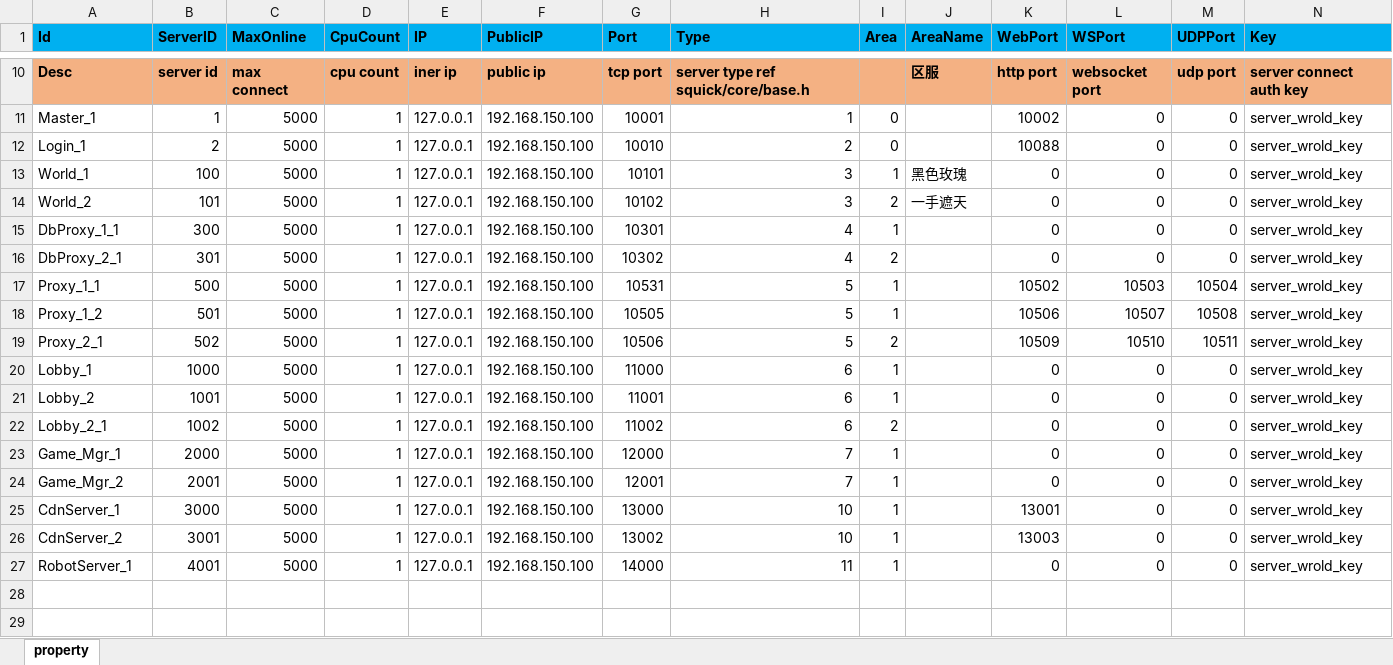
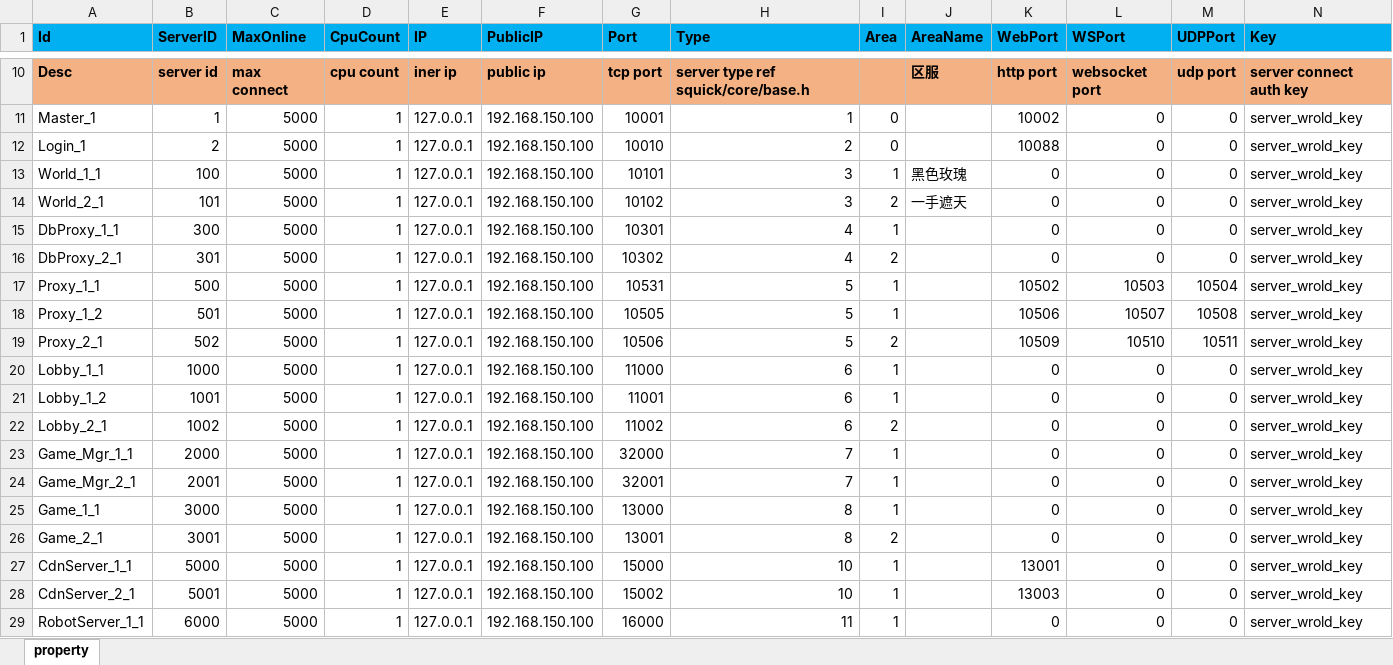
Before and after one commit to pwnsky/squick, an Excel workbook: resource/excel/Server.xlsx, sheet property, drawn as a sheet; only a part is shown, gaps mark what is left out; values as stored, in another font and other column widths than the file's, no borders; addresses are those after the commit; the diff names each change by its address in the sheet, - before the commit and + after, or states it on an @@ line.

Commit message:
Lobby Lua接入

```diff
--- a/resource/excel/Server.xlsx (sheet property)
+++ b/resource/excel/Server.xlsx (sheet property)
-A13 (Id): World_1
+A13 (Id): World_1_1
-A14 (Id): World_2
+A14 (Id): World_2_1
-A20 (Id): Lobby_1
+A20 (Id): Lobby_1_1
-A21 (Id): Lobby_2
+A21 (Id): Lobby_1_2
-A23 (Id): Game_Mgr_1
+A23 (Id): Game_Mgr_1_1
-G23 (Port): 12000
+G23 (Port): 32000
-A24 (Id): Game_Mgr_2
+A24 (Id): Game_Mgr_2_1
-G24 (Port): 12001
+G24 (Port): 32001
+row 25: Game_1_1 | 3000 | 5000 | 1 | 127.0.0.1 | 192.168.150.100 | 13000 | 8 | 1 |  | 0 | 0 | 0 | server_wrold_key
+row 26: Game_2_1 | 3001 | 5000 | 1 | 127.0.0.1 | 192.168.150.100 | 13001 | 8 | 2 |  | 0 | 0 | 0 | server_wrold_key
-A27 (Id): CdnServer_1
+A27 (Id): CdnServer_1_1
-B27 (ServerID): 3000
+B27 (ServerID): 5000
-G27 (Port): 13000
+G27 (Port): 15000
-A28 (Id): CdnServer_2
+A28 (Id): CdnServer_2_1
-B28 (ServerID): 3001
+B28 (ServerID): 5001
-G28 (Port): 13002
+G28 (Port): 15002
-A29 (Id): RobotServer_1
+A29 (Id): RobotServer_1_1
-B29 (ServerID): 4001
+B29 (ServerID): 6000
-G29 (Port): 14000
+G29 (Port): 16000
```
Also changed, not shown: 40 other files.
